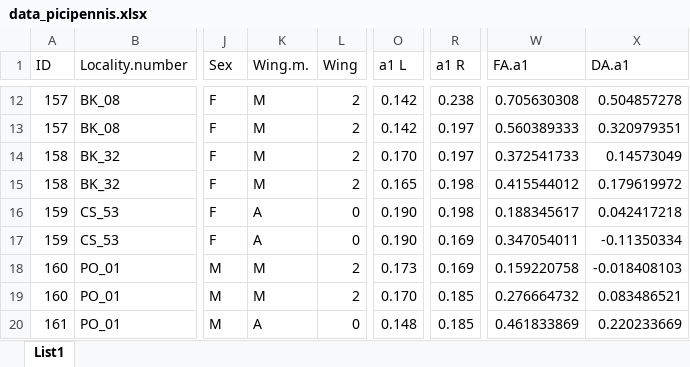
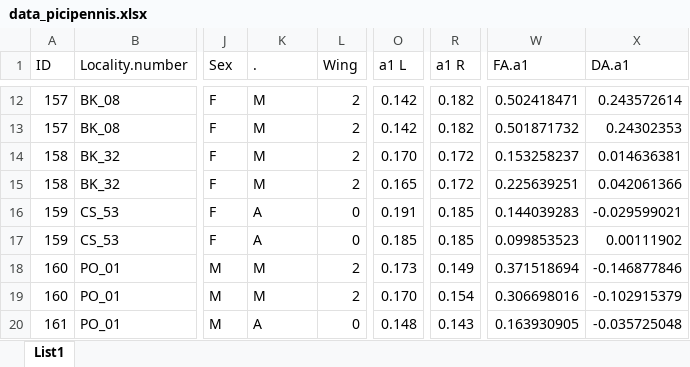
Before and after one commit to DomecStoces/Deeplearning, an Excel workbook: data_picipennis.xlsx, sheet List1, drawn as a sheet; only a part is shown, gaps mark what is left out; values as stored, in another font and other column widths than the file's, no cell formats; the diff covers the shown part only; the diff names each change by its address in the sheet, - before the commit and + after, or states it on an @@ line.

```diff
--- a/data_picipennis.xlsx (sheet List1)
+++ b/data_picipennis.xlsx (sheet List1)
-K1: Wing.m.
+K1: .
-R12 (a1 R): 0.238
+R12 (a1 R): 0.182
-W12 (FA.a1): 0.705630308
+W12 (FA.a1): 0.502418471
-X12 (DA.a1): 0.504857278
+X12 (DA.a1): 0.243572614
-R13 (a1 R): 0.197
+R13 (a1 R): 0.182
-W13 (FA.a1): 0.560389333
+W13 (FA.a1): 0.501871732
-X13 (DA.a1): 0.320979351
+X13 (DA.a1): 0.24302353
-R14 (a1 R): 0.197
+R14 (a1 R): 0.172
-W14 (FA.a1): 0.372541733
+W14 (FA.a1): 0.153258237
-X14 (DA.a1): 0.14573049
+X14 (DA.a1): 0.014636381
-R15 (a1 R): 0.198
+R15 (a1 R): 0.172
-W15 (FA.a1): 0.415544012
+W15 (FA.a1): 0.225639251
-X15 (DA.a1): 0.179619972
+X15 (DA.a1): 0.042061366
-O16 (a1 L): 0.190
+O16 (a1 L): 0.191
-R16 (a1 R): 0.198
+R16 (a1 R): 0.185
-W16 (FA.a1): 0.188345617
+W16 (FA.a1): 0.144039283
-X16 (DA.a1): 0.042417218
+X16 (DA.a1): -0.029599021
-O17 (a1 L): 0.190
+O17 (a1 L): 0.185
-R17 (a1 R): 0.169
+R17 (a1 R): 0.185
-W17 (FA.a1): 0.347054011
+W17 (FA.a1): 0.099853523
-X17 (DA.a1): -0.11350334
+X17 (DA.a1): 0.00111902
-R18 (a1 R): 0.169
+R18 (a1 R): 0.149
-W18 (FA.a1): 0.159220758
+W18 (FA.a1): 0.371518694
-X18 (DA.a1): -0.018408103
+X18 (DA.a1): -0.146877846
-R19 (a1 R): 0.185
+R19 (a1 R): 0.154
-W19 (FA.a1): 0.276664732
+W19 (FA.a1): 0.306698016
-X19 (DA.a1): 0.083486521
+X19 (DA.a1): -0.102915379
-R20 (a1 R): 0.185
+R20 (a1 R): 0.143
-W20 (FA.a1): 0.461833869
+W20 (FA.a1): 0.163930905
-X20 (DA.a1): 0.220233669
+X20 (DA.a1): -0.035725048
```
Also changed, not shown: 359 edited cells elsewhere in this sheet, cell formats.
